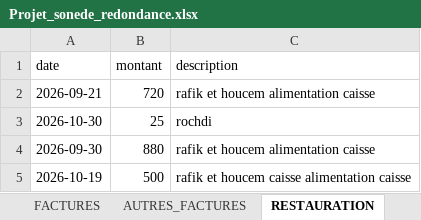
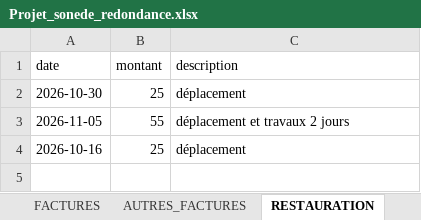
Before and after one commit to RochdiPro/projet_cost, an Excel workbook: src/assets/projets/Projet_sonede_redondance.xlsx, sheet RESTAURATION, drawn as a sheet; values as stored, in another font and other column widths than the file's, no borders; removed rows and columns are numbered as before the commit, all else as after; the diff names each change by its address in the sheet, - before the commit and + after, or states it on an @@ line.

```diff
--- a/src/assets/projets/Projet_sonede_redondance.xlsx (sheet RESTAURATION)
+++ b/src/assets/projets/Projet_sonede_redondance.xlsx (sheet RESTAURATION)
-row 2: 2026-09-21 | 720 | rafik et houcem alimentation caisse
-C2 (description): rochdi
+C2 (description): déplacement
-row 4: 2026-09-30 | 880 | rafik et houcem alimentation caisse
-row 5: 2026-10-19 | 500 | rafik et houcem caisse alimentation caisse
+row 3: 2026-11-05 | 55 | déplacement et travaux 2 jours
+row 4: 2026-10-16 | 25 | déplacement
```
Also changed, not shown: sheet LOGISTIQUE, sheet FACTURES, sheet INFO_PROJET, sheet PAIEMENTS, src/assets/projets/Projet_additive_CLC_CLSB_Solution_additive_delice.xlsx.
